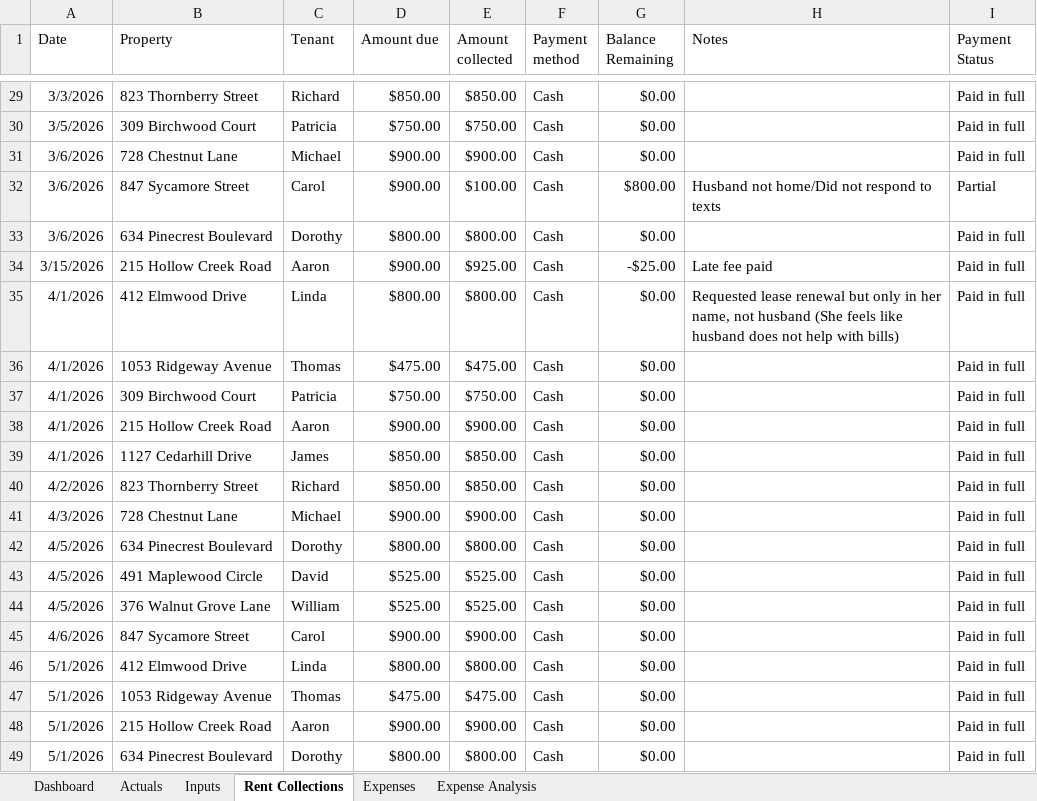
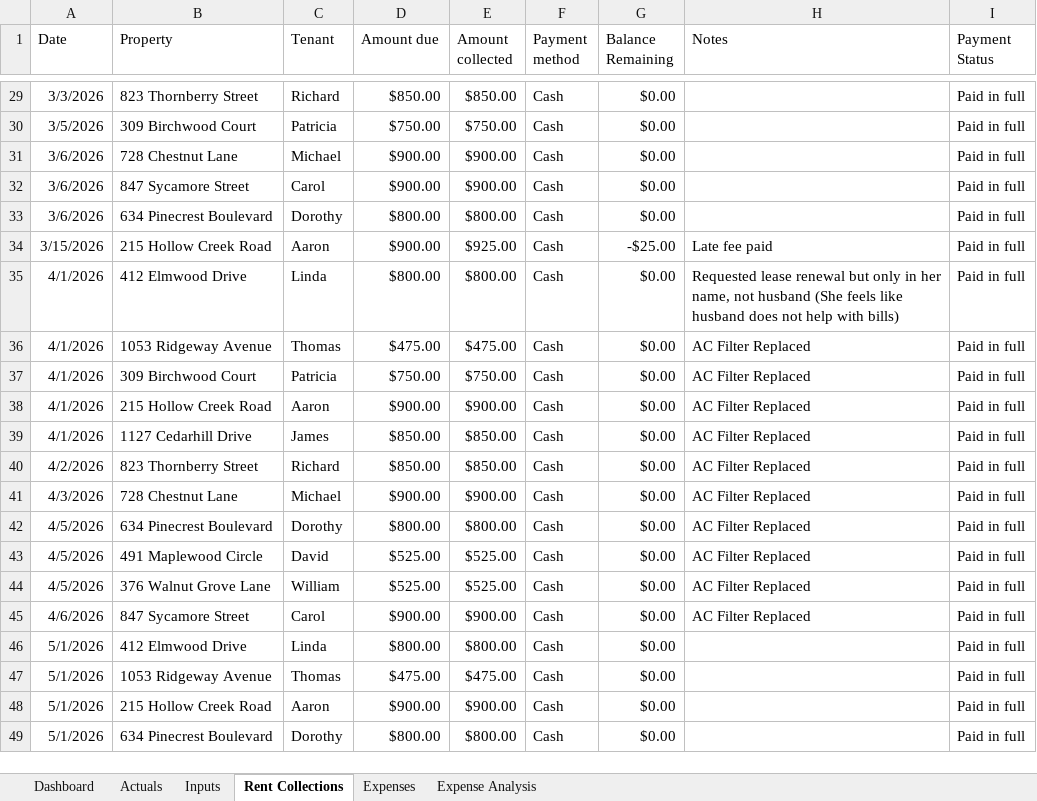
Before and after one commit to michaelapham/rental-portfolio-financial-dashboard, an Excel workbook: Real Estate Portfolio Analysis - Pham (2026).xlsx, sheet Rent Collections, drawn as a sheet; only a part is shown, gaps mark what is left out; values as stored, in another font and other column widths than the file's, no borders; conditional formats and table styles not drawn; the diff covers the shown part only; the diff names each change by its address in the sheet, - before the commit and + after, or states it on an @@ line.

```diff
--- a/Real Estate Portfolio Analysis - Pham (2026).xlsx (sheet Rent Collections)
+++ b/Real Estate Portfolio Analysis - Pham (2026).xlsx (sheet Rent Collections)
-E32 (Amount collected): $100.00
+E32 (Amount collected): $900.00
-G32 (Balance Remaining): $800.00
+G32 (Balance Remaining): $0.00
-H32 (Notes): Husband not home/Did not respond to texts
+H32 (Notes): (empty)
-I32 (Payment Status): Partial
+I32 (Payment Status): Paid in full
-H36:H45 (Notes): (empty)
+H36:H45 (Notes): AC Filter Replaced
```
Also changed, not shown: 45 edited cells elsewhere in this sheet, sheet Actuals, sheet Dashboard, charts or pictures.
